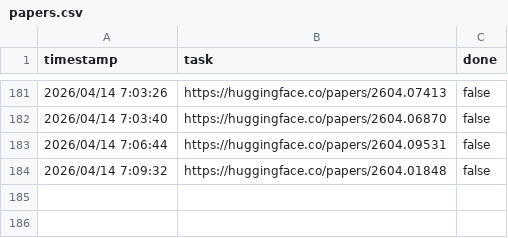
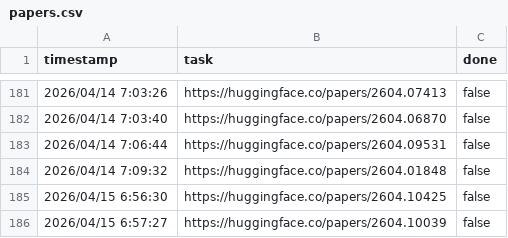
Before and after one commit to runhard-research/paper-hub, a CSV file: papers.csv, drawn as a sheet; only a part is shown, gaps mark what is left out.

```diff
--- a/papers.csv
+++ b/papers.csv
@@ -184 +184,3 @@ timestamp,task,done
 2026/04/14 7:09:32,https://huggingface.co/papers/2604.01848,false
+2026/04/15 6:56:30,https://huggingface.co/papers/2604.10425,false
+2026/04/15 6:57:27,https://huggingface.co/papers/2604.10039,false
```
Also changed, not shown: 3 other files.
